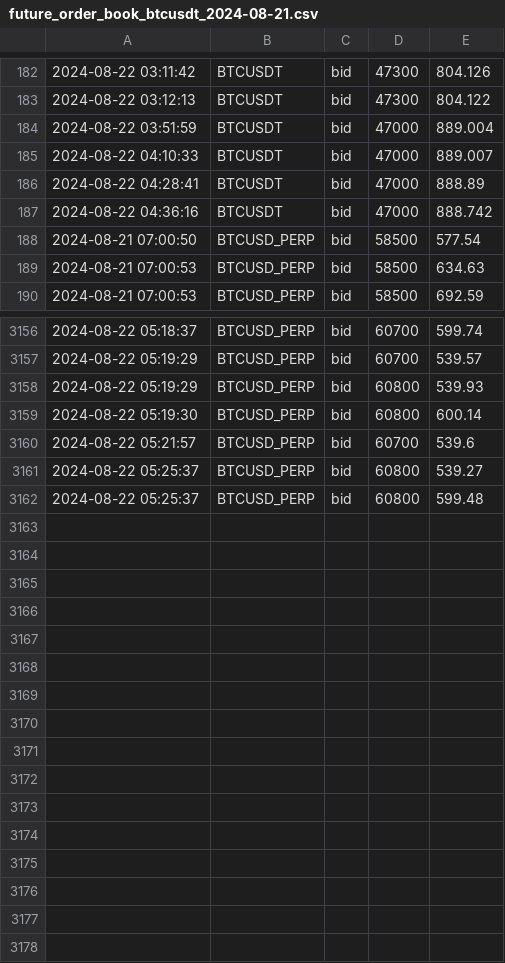
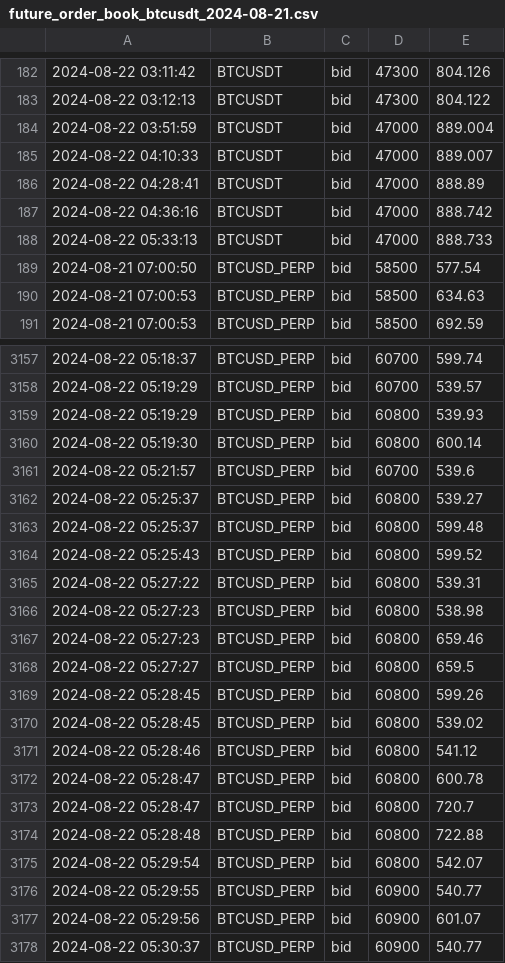
Before and after one commit to caotuanvu123/ob-btc-future, a CSV file: csv/futures/future_order_book_btcusdt_2024-08-21.csv, drawn as a sheet; only a part is shown, gaps mark what is left out.

```diff
--- a/csv/futures/future_order_book_btcusdt_2024-08-21.csv
+++ b/csv/futures/future_order_book_btcusdt_2024-08-21.csv
@@ -187,2 +187,3 @@
 2024-08-22 04:36:16,BTCUSDT,bid,47000,888.742
+2024-08-22 05:33:13,BTCUSDT,bid,47000,888.733
 2024-08-21 07:00:50,BTCUSD_PERP,bid,58500,577.54
@@ -3162 +3163,16 @@
 2024-08-22 05:25:37,BTCUSD_PERP,bid,60800,599.48
+2024-08-22 05:25:43,BTCUSD_PERP,bid,60800,599.52
+2024-08-22 05:27:22,BTCUSD_PERP,bid,60800,539.31
+2024-08-22 05:27:23,BTCUSD_PERP,bid,60800,538.98
+2024-08-22 05:27:23,BTCUSD_PERP,bid,60800,659.46
+2024-08-22 05:27:27,BTCUSD_PERP,bid,60800,659.5
+2024-08-22 05:28:45,BTCUSD_PERP,bid,60800,599.26
+2024-08-22 05:28:45,BTCUSD_PERP,bid,60800,539.02
+2024-08-22 05:28:46,BTCUSD_PERP,bid,60800,541.12
+2024-08-22 05:28:47,BTCUSD_PERP,bid,60800,600.78
+2024-08-22 05:28:47,BTCUSD_PERP,bid,60800,720.7
+2024-08-22 05:28:48,BTCUSD_PERP,bid,60800,722.88
+2024-08-22 05:29:54,BTCUSD_PERP,bid,60800,542.07
+2024-08-22 05:29:55,BTCUSD_PERP,bid,60900,540.77
+2024-08-22 05:29:56,BTCUSD_PERP,bid,60900,601.07
+2024-08-22 05:30:37,BTCUSD_PERP,bid,60900,540.77
```
Also changed, not shown: csv/futures/future_order_book_ethusdt_2024-08-21.csv, csv/spots/future_order_book_btcusdt_2024-08-21.csv, 2 other files.
